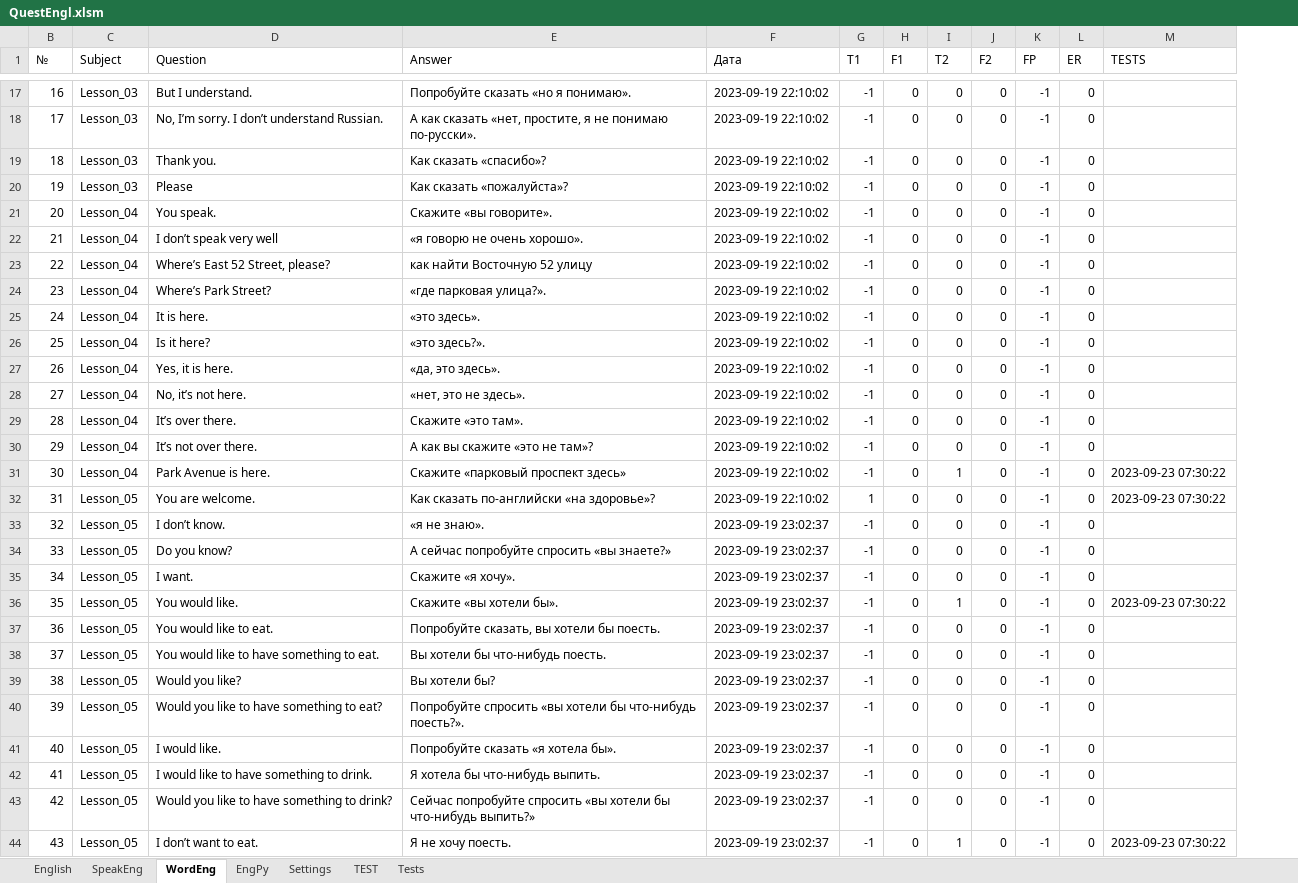
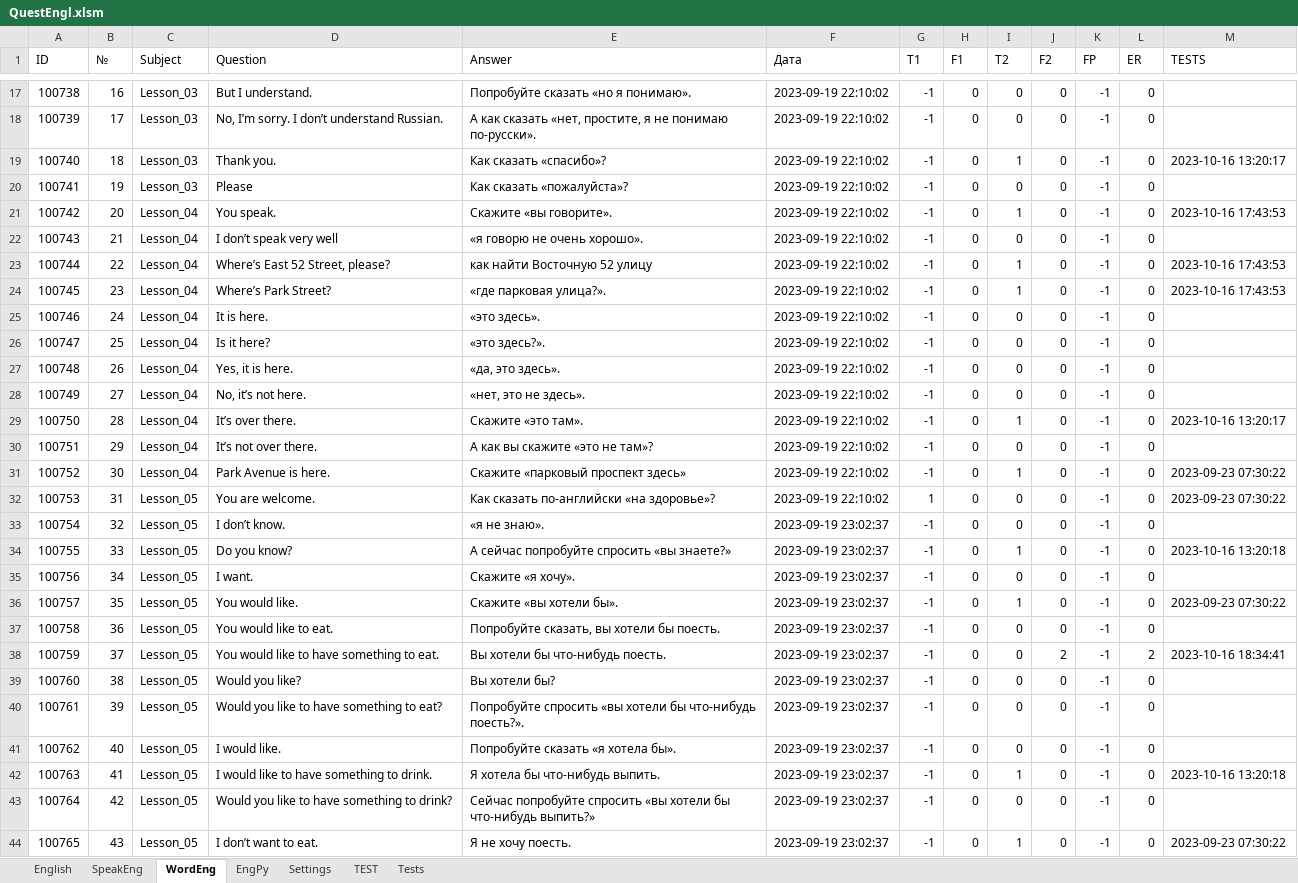
Before and after one commit to peleidmju/Learning, an Excel workbook: QuestEngl.xlsm, sheet WordEng, drawn as a sheet; only a part is shown, gaps mark what is left out; values as stored, in another font and other column widths than the file's, no cell formats; the diff covers the shown part only; the diff names each change by its address in the sheet, - before the commit and + after, or states it on an @@ line.

```diff
--- a/QuestEngl.xlsm (sheet WordEng)
+++ b/QuestEngl.xlsm (sheet WordEng)
@@ column A (ID) unhidden, rows 17-44: 100738 | 100739 | 100740 | 100741 | 100742 | 100743 | 100744 | 100745 | 100746 | 100747 | 100748 | 100749 | 100750 | 100751 | 100752 | 100753 | 100754 | 100755 | 100756 | 100757 | 100758 | 100759 | 100760 | 100761 | 100762 | 100763 | 100764 | 100765 @@
-I19 (T2): 0
+I19 (T2): 1
-M19 (TESTS): (empty)
+M19 (TESTS): 2023-10-16 13:20:17
-I21 (T2): 0
+I21 (T2): 1
-M21 (TESTS): (empty)
+M21 (TESTS): 2023-10-16 17:43:53
-I23:I24 (T2): 0
+I23:I24 (T2): 1
-M23:M24 (TESTS): (empty)
+M23:M24 (TESTS): 2023-10-16 17:43:53
-I29 (T2): 0
+I29 (T2): 1
-M29 (TESTS): (empty)
+M29 (TESTS): 2023-10-16 13:20:17
-I34 (T2): 0
+I34 (T2): 1
-M34 (TESTS): (empty)
+M34 (TESTS): 2023-10-16 13:20:18
-J38 (F2): 0
+J38 (F2): 2
-L38 (ER): 0
+L38 (ER): 2
-M38 (TESTS): (empty)
+M38 (TESTS): 2023-10-16 18:34:41
-I42 (T2): 0
+I42 (T2): 1
-M42 (TESTS): (empty)
+M42 (TESTS): 2023-10-16 13:20:18
```
Also changed, not shown: 142 edited cells elsewhere in this sheet, sheet Tests, sheet EngPy, sheet TEST, sheet SpeakEng, sheet Settings, sheet English, cell formats, hidden cells, Questionnaire.xlsm.
